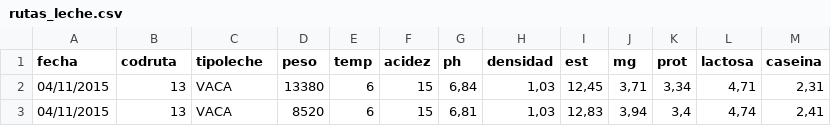
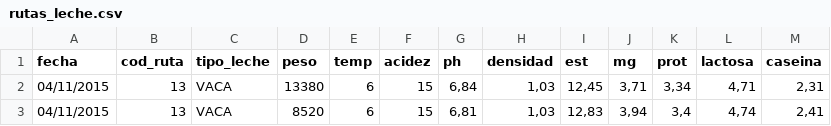
Before and after one commit to juanriera/master-queseria, a CSV file: datos/rutas_leche.csv, drawn as a sheet; only a part is shown.

Commit message:
Update rutas_leche.csv

```diff
--- a/datos/rutas_leche.csv
+++ b/datos/rutas_leche.csv
@@ -1,2 +1,2 @@
-fecha;codruta;tipoleche;peso;temp;acidez;ph;densidad;est;mg;prot;lactosa;caseina
+fecha;cod_ruta;tipo_leche;peso;temp;acidez;ph;densidad;est;mg;prot;lactosa;caseina
 04/11/2015;13;VACA;13380;6;15;6,84;1,03;12,45;3,71;3,34;4,71;2,31
```
